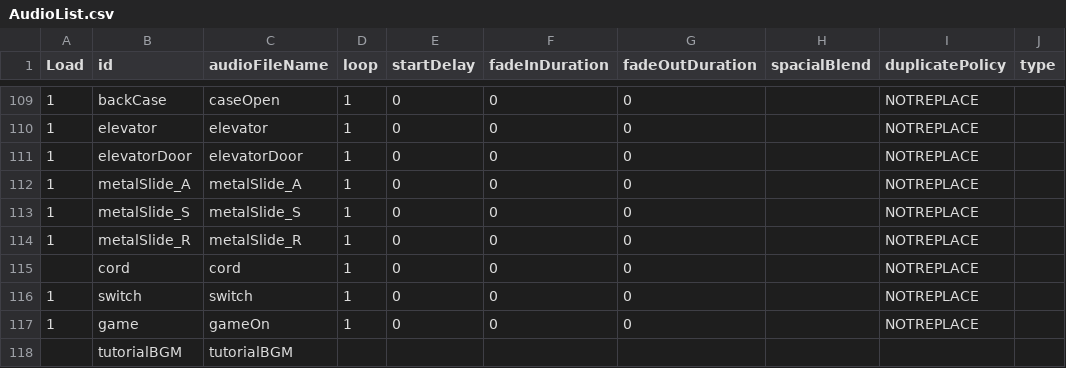
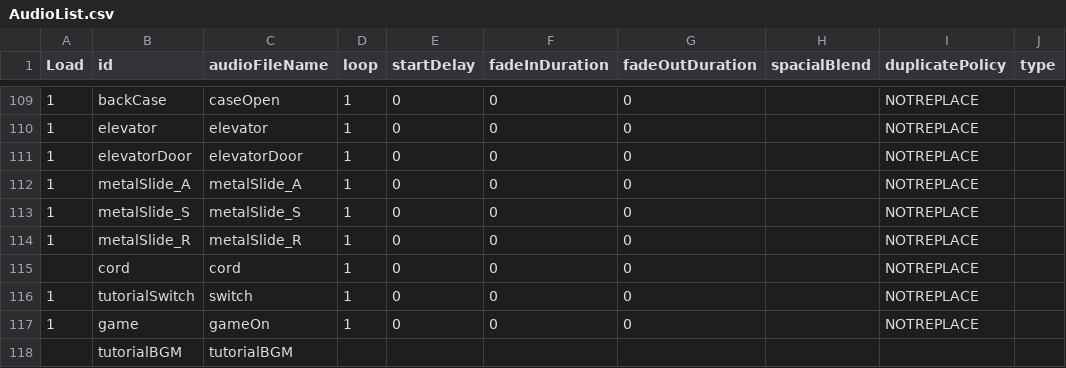
Before and after one commit to huxii/Crowd, a CSV file: OLU/Assets/Resources/Rosters/AudioList.csv, drawn as a sheet; only a part is shown, gaps mark what is left out; the diff names each change by its address in the sheet, - before the commit and + after, or states it on an @@ line.

Commit message:
Fixed Same key issue

```diff
--- a/OLU/Assets/Resources/Rosters/AudioList.csv
+++ b/OLU/Assets/Resources/Rosters/AudioList.csv
-B116 (id): switch
+B116 (id): tutorialSwitch
```
